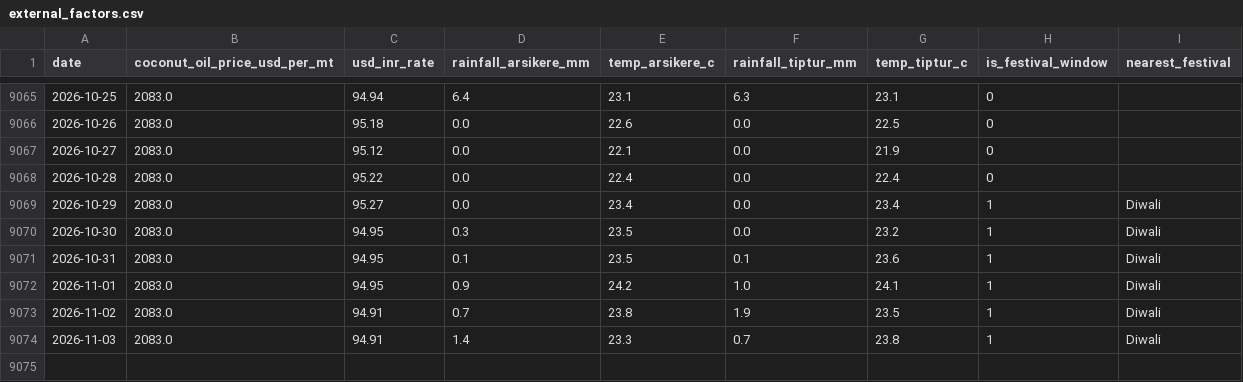
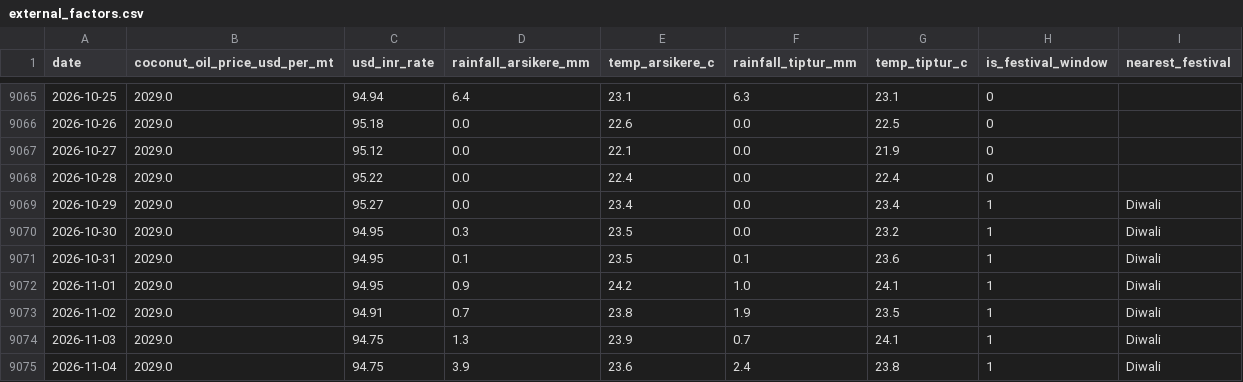
Before and after one commit to SuhasGT-tech/Predictor, a CSV file: data/external_factors.csv, drawn as a sheet; only a part is shown, gaps mark what is left out; the diff covers the shown part only.

```diff
--- a/data/external_factors.csv
+++ b/data/external_factors.csv
@@ -9065,10 +9065,11 @@ date,coconut_oil_price_usd_per_mt,usd_inr_rate,rainfall_arsikere_mm,temp_arsiker
-2026-10-25,2083.0,94.94,6.4,23.1,6.3,23.1,0,
-2026-10-26,2083.0,95.18,0.0,22.6,0.0,22.5,0,
-2026-10-27,2083.0,95.12,0.0,22.1,0.0,21.9,0,
-2026-10-28,2083.0,95.22,0.0,22.4,0.0,22.4,0,
-2026-10-29,2083.0,95.27,0.0,23.4,0.0,23.4,1,Diwali
-2026-10-30,2083.0,94.95,0.3,23.5,0.0,23.2,1,Diwali
-2026-10-31,2083.0,94.95,0.1,23.5,0.1,23.6,1,Diwali
-2026-11-01,2083.0,94.95,0.9,24.2,1.0,24.1,1,Diwali
-2026-11-02,2083.0,94.91,0.7,23.8,1.9,23.5,1,Diwali
-2026-11-03,2083.0,94.91,1.4,23.3,0.7,23.8,1,Diwali
+2026-10-25,2029.0,94.94,6.4,23.1,6.3,23.1,0,
+2026-10-26,2029.0,95.18,0.0,22.6,0.0,22.5,0,
+2026-10-27,2029.0,95.12,0.0,22.1,0.0,21.9,0,
+2026-10-28,2029.0,95.22,0.0,22.4,0.0,22.4,0,
+2026-10-29,2029.0,95.27,0.0,23.4,0.0,23.4,1,Diwali
+2026-10-30,2029.0,94.95,0.3,23.5,0.0,23.2,1,Diwali
+2026-10-31,2029.0,94.95,0.1,23.5,0.1,23.6,1,Diwali
+2026-11-01,2029.0,94.95,0.9,24.2,1.0,24.1,1,Diwali
+2026-11-02,2029.0,94.91,0.7,23.8,1.9,23.5,1,Diwali
+2026-11-03,2029.0,94.75,1.3,23.9,0.7,24.1,1,Diwali
+2026-11-04,2029.0,94.75,3.9,23.6,2.4,23.8,1,Diwali
```
Also changed, not shown: 54 edited cells elsewhere in this file, 2 other files.
